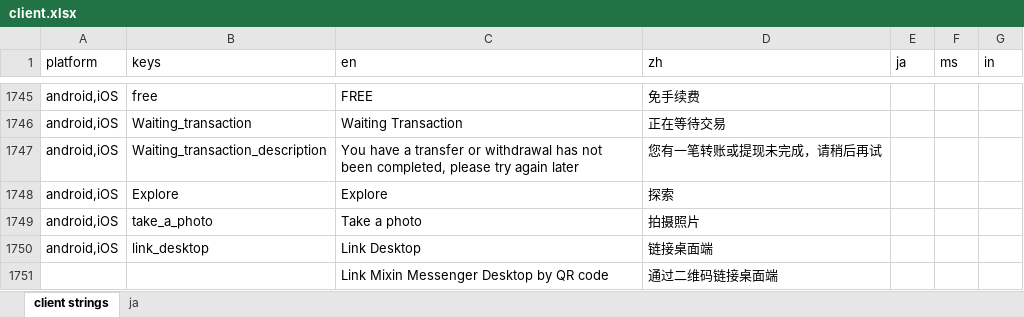
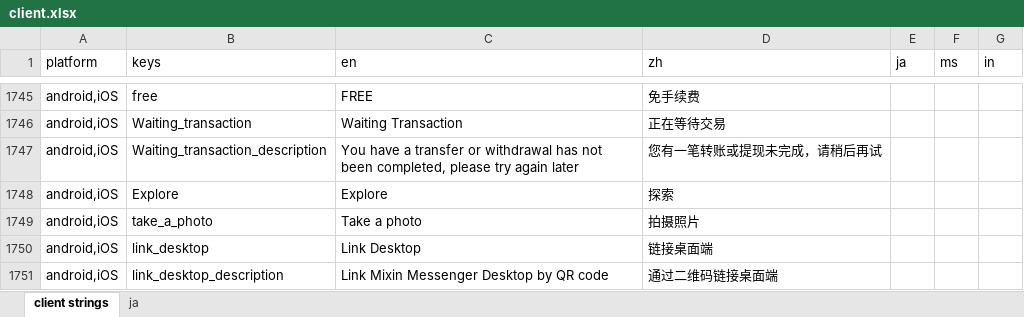
Before and after one commit to xingstarx/sync-google-sheet, an Excel workbook: client.xlsx, sheet client strings, drawn as a sheet; only a part is shown, gaps mark what is left out; values as stored, in another font and other column widths than the file's, no borders; charts and pictures and conditional formats not drawn; the diff names each change by its address in the sheet, - before the commit and + after, or states it on an @@ line.

Commit message:
update client.xlsx

```diff
--- a/client.xlsx (sheet client strings)
+++ b/client.xlsx (sheet client strings)
-A1751 (platform): (empty)
+A1751 (platform): android,iOS
-B1751 (keys): (empty)
+B1751 (keys): link_desktop_description
```
